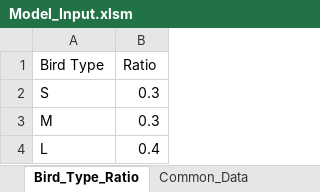
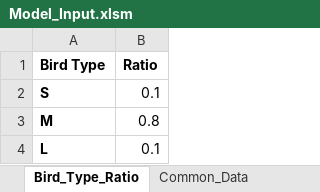
Before and after one commit to mohit-mhjn/byproduct_inventory_opt, an Excel workbook: PP_Model/Model_Input.xlsm, sheet Bird_Type_Ratio, drawn as a sheet; values as stored, in another font and other column widths than the file's, no borders; the diff names each change by its address in the sheet, - before the commit and + after, or states it on an @@ line.

```diff
--- a/PP_Model/Model_Input.xlsm (sheet Bird_Type_Ratio)
+++ b/PP_Model/Model_Input.xlsm (sheet Bird_Type_Ratio)
-A1:B1 bold: off
+A1:B1 bold: on
-A2:A4 bold: off
+A2:A4 bold: on
-B2 (Ratio): 0.3
+B2 (Ratio): 0.1
-B3 (Ratio): 0.3
+B3 (Ratio): 0.8
-B4 (Ratio): 0.4
+B4 (Ratio): 0.1
```
Also changed, not shown: sheet Penalty_Fresh, sheet Penalty_Frozen, sheet Demand_Fresh, sheet Common_Data, sheet Availability, sheet Initial_Inventory, 12 more sheets, other sheet tabs, charts or pictures, 16 other files.
